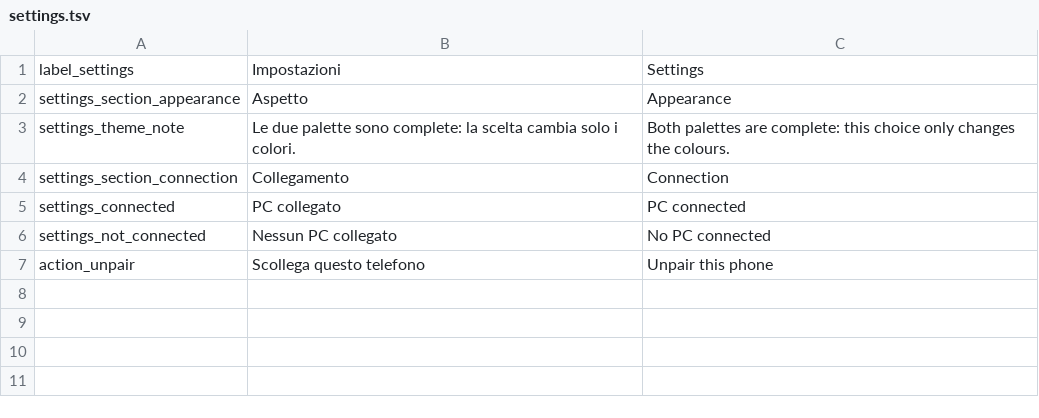
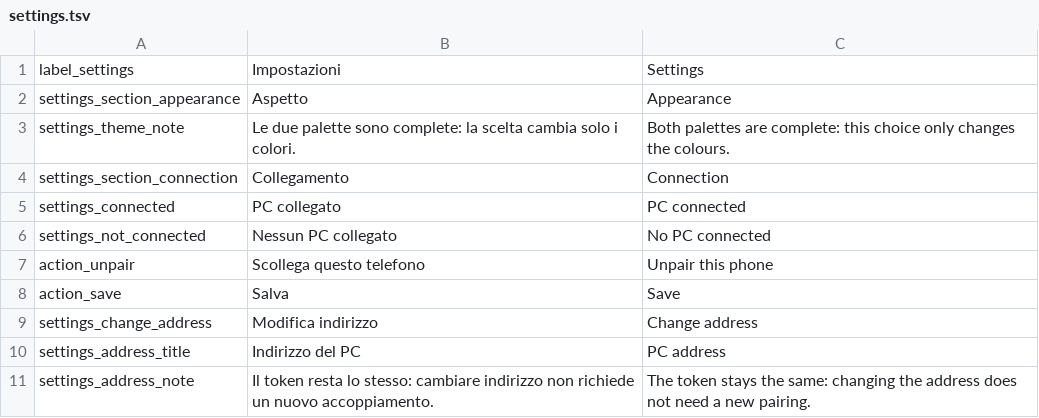
Before and after one commit to Dotlabs-Studios/dsh-mobile-connector, a TSV file: tools/l10n/settings.tsv, drawn as a sheet; the diff names each change by its address in the sheet, - before the commit and + after, or states it on an @@ line.

Commit message:
Point the app at a new PC address without pairing again.
The token names this device in the harness's table, not an address: when the PC moves (DHCP, a new router, a tailnet that renumbers) the pairing is still valid and only the URL is stale. Settings -> Connection now edits the address, rebuilds the client and reloads the list; the old path was unpair-and-pair-again, which cost a pairing code and the theme's continuity. 337 generated strings.

```diff
--- a/tools/l10n/settings.tsv
+++ b/tools/l10n/settings.tsv
+row 8: action_save | Salva | Save
+row 9: settings_change_address | Modifica indirizzo | Change address
+row 10: settings_address_title | Indirizzo del PC | PC address
+row 11: settings_address_note | Il token resta lo stesso: cambiare indirizzo non richiede un nuovo accoppiamento. | The token stays the same: changing the address does not need a new pairing.
```
Also changed, not shown: 6 other files.
